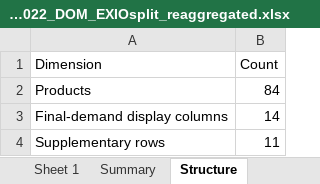
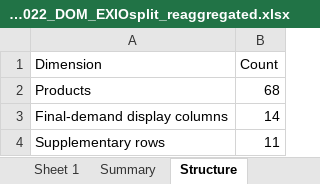
Before and after one commit to LucieCherpin/bioenergy_macroeconomic_resilience_EU, an Excel workbook: IOT_EU27_2022_DOM_EXIOsplit_reaggregated.xlsx, sheet Structure, drawn as a sheet; values as stored, in another font and other column widths than the file's, no borders; the diff names each change by its address in the sheet, - before the commit and + after, or states it on an @@ line.

```diff
--- a/IOT_EU27_2022_DOM_EXIOsplit_reaggregated.xlsx (sheet Structure)
+++ b/IOT_EU27_2022_DOM_EXIOsplit_reaggregated.xlsx (sheet Structure)
-B2 (Count): 84
+B2 (Count): 68
```
Also changed, not shown: sheet Sheet 1, sheet IO Aggregation Mapping, sheet Re-aggregated Summary, IOT_EU27_2022_IMP_EXIOsplit_reaggregated.xlsx, 3 other files.
